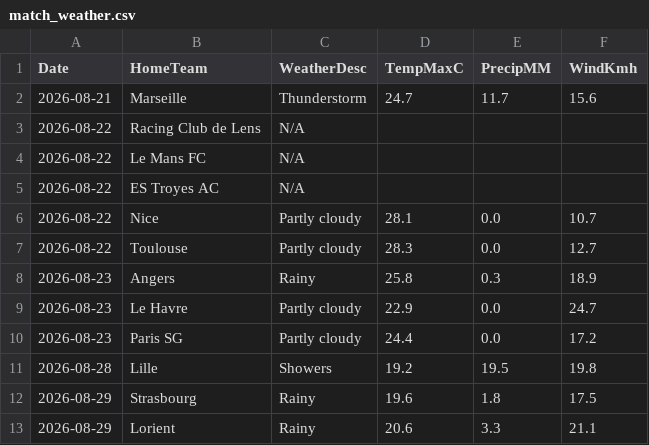
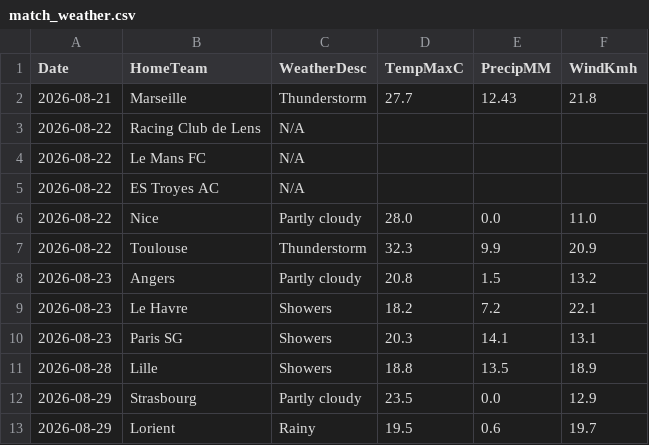
Before and after one commit to gmalbert/ligue-1, a CSV file: data_files/raw/match_weather.csv, drawn as a sheet; only a part is shown; the diff covers the shown part only.

```diff
--- a/data_files/raw/match_weather.csv
+++ b/data_files/raw/match_weather.csv
@@ -1,3 +1,3 @@
 Date,HomeTeam,WeatherDesc,TempMaxC,PrecipMM,WindKmh
-2026-08-21,Marseille,Thunderstorm,24.7,11.7,15.6
+2026-08-21,Marseille,Thunderstorm,27.7,12.43,21.8
 2026-08-22,Racing Club de Lens,N/A,,,
@@ -5,9 +5,9 @@ Date,HomeTeam,WeatherDesc,TempMaxC,PrecipMM,WindKmh
 2026-08-22,ES Troyes AC,N/A,,,
-2026-08-22,Nice,Partly cloudy,28.1,0.0,10.7
-2026-08-22,Toulouse,Partly cloudy,28.3,0.0,12.7
-2026-08-23,Angers,Rainy,25.8,0.3,18.9
-2026-08-23,Le Havre,Partly cloudy,22.9,0.0,24.7
-2026-08-23,Paris SG,Partly cloudy,24.4,0.0,17.2
-2026-08-28,Lille,Showers,19.2,19.5,19.8
-2026-08-29,Strasbourg,Rainy,19.6,1.8,17.5
-2026-08-29,Lorient,Rainy,20.6,3.3,21.1
+2026-08-22,Nice,Partly cloudy,28.0,0.0,11.0
+2026-08-22,Toulouse,Thunderstorm,32.3,9.9,20.9
+2026-08-23,Angers,Partly cloudy,20.8,1.5,13.2
+2026-08-23,Le Havre,Showers,18.2,7.2,22.1
+2026-08-23,Paris SG,Showers,20.3,14.1,13.1
+2026-08-28,Lille,Showers,18.8,13.5,18.9
+2026-08-29,Strasbourg,Partly cloudy,23.5,0.0,12.9
+2026-08-29,Lorient,Rainy,19.5,0.6,19.7
```
Also changed, not shown: 12 edited cells elsewhere in this file, data_files/model_features/market_features.csv, data_files/predictions_log.csv, 9 other files.
